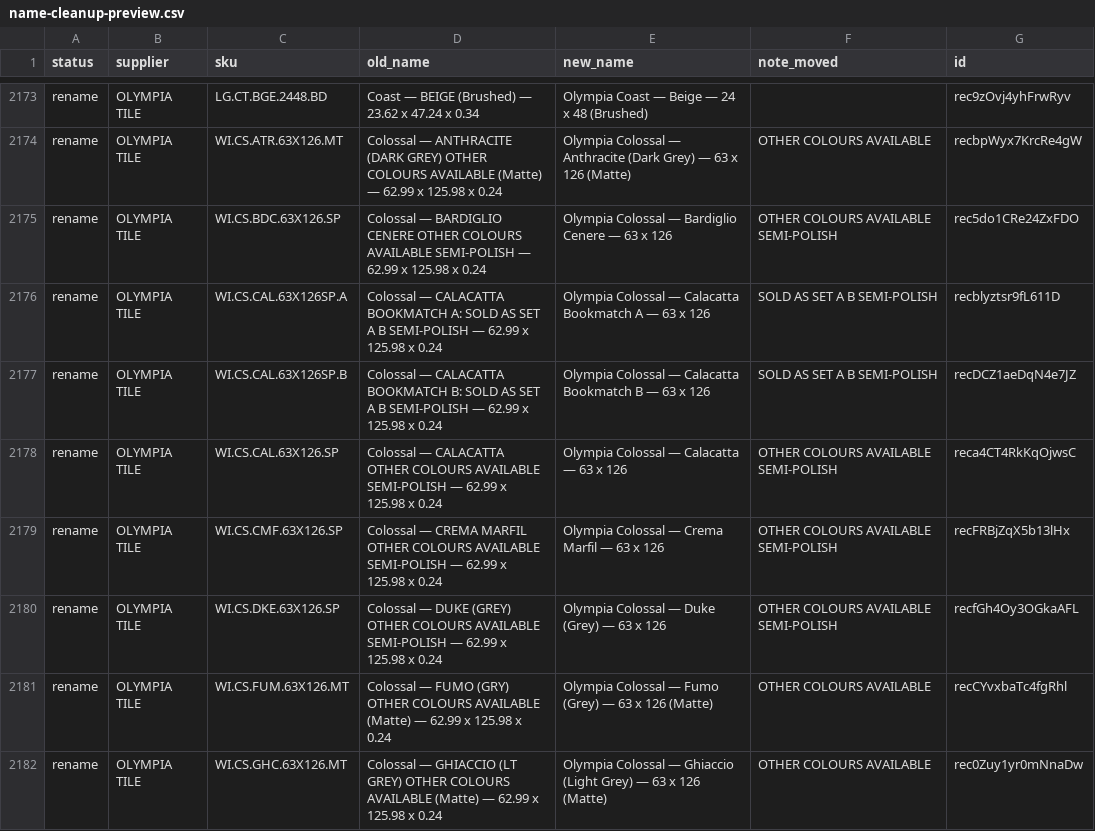
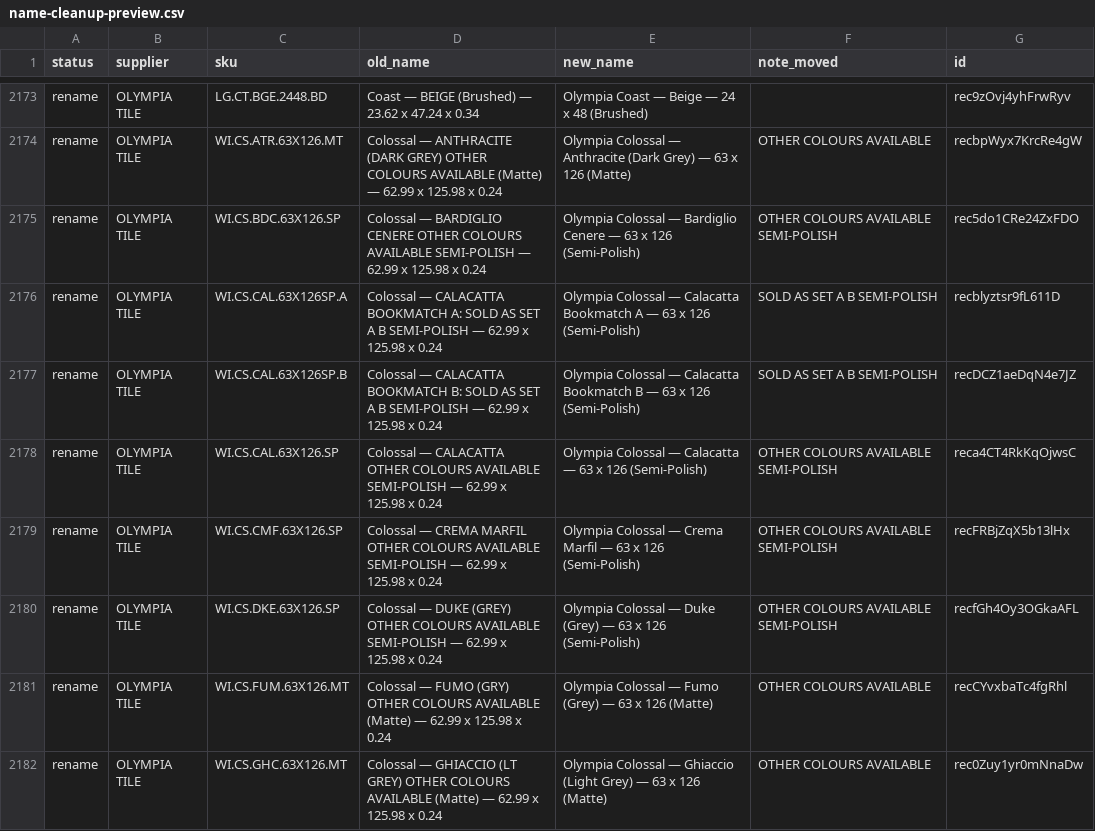
Before and after one commit to albertngo/titan-agents-repo, a CSV file: plans/2026-09-28/name-cleanup-preview.csv, drawn as a sheet; only a part is shown, gaps mark what is left out; the diff covers the shown part only.

```diff
--- a/plans/2026-09-28/name-cleanup-preview.csv
+++ b/plans/2026-09-28/name-cleanup-preview.csv
@@ -2174,8 +2174,8 @@ rename,OLYMPIA TILE,LG.CT.BGE.2448.BD,Coast — BEIGE (Brushed) — 23.62 x 47.2
 rename,OLYMPIA TILE,WI.CS.ATR.63X126.MT,Colossal — ANTHRACITE (DARK GREY) OTHER COLOURS AVAILABLE (Matte) — 62.99 x 125.98 x 0.24,Olympia Colossal — Anthracite (Dark Grey) — 63 x 126 (Matte),OTHER COLOURS AVAILABLE,recbpWyx7KrcRe4gW
-rename,OLYMPIA TILE,WI.CS.BDC.63X126.SP,Colossal — BARDIGLIO CENERE OTHER COLOURS AVAILABLE SEMI-POLISH — 62.99 x 125.98 x 0.24,Olympia Colossal — Bardiglio Cenere — 63 x 126,OTHER COLOURS AVAILABLE SEMI-POLISH,rec5do1CRe24ZxFDO
-rename,OLYMPIA TILE,WI.CS.CAL.63X126SP.A,Colossal — CALACATTA BOOKMATCH A: SOLD AS SET A B SEMI-POLISH — 62.99 x 125.98 x 0.24,Olympia Colossal — Calacatta Bookmatch A — 63 x 126,SOLD AS SET A B SEMI-POLISH,recblyztsr9fL611D
-rename,OLYMPIA TILE,WI.CS.CAL.63X126SP.B,Colossal — CALACATTA BOOKMATCH B: SOLD AS SET A B SEMI-POLISH — 62.99 x 125.98 x 0.24,Olympia Colossal — Calacatta Bookmatch B — 63 x 126,SOLD AS SET A B SEMI-POLISH,recDCZ1aeDqN4e7JZ
-rename,OLYMPIA TILE,WI.CS.CAL.63X126.SP,Colossal — CALACATTA OTHER COLOURS AVAILABLE SEMI-POLISH — 62.99 x 125.98 x 0.24,Olympia Colossal — Calacatta — 63 x 126,OTHER COLOURS AVAILABLE SEMI-POLISH,reca4CT4RkKqOjwsC
-rename,OLYMPIA TILE,WI.CS.CMF.63X126.SP,Colossal — CREMA MARFIL OTHER COLOURS AVAILABLE SEMI-POLISH — 62.99 x 125.98 x 0.24,Olympia Colossal — Crema Marfil — 63 x 126,OTHER COLOURS AVAILABLE SEMI-POLISH,recFRBjZqX5b13lHx
-rename,OLYMPIA TILE,WI.CS.DKE.63X126.SP,Colossal — DUKE (GREY) OTHER COLOURS AVAILABLE SEMI-POLISH — 62.99 x 125.98 x 0.24,Olympia Colossal — Duke (Grey) — 63 x 126,OTHER COLOURS AVAILABLE SEMI-POLISH,recfGh4Oy3OGkaAFL
+rename,OLYMPIA TILE,WI.CS.BDC.63X126.SP,Colossal — BARDIGLIO CENERE OTHER COLOURS AVAILABLE SEMI-POLISH — 62.99 x 125.98 x 0.24,Olympia Colossal — Bardiglio Cenere — 63 x 126 (Semi-Polish),OTHER COLOURS AVAILABLE SEMI-POLISH,rec5do1CRe24ZxFDO
+rename,OLYMPIA TILE,WI.CS.CAL.63X126SP.A,Colossal — CALACATTA BOOKMATCH A: SOLD AS SET A B SEMI-POLISH — 62.99 x 125.98 x 0.24,Olympia Colossal — Calacatta Bookmatch A — 63 x 126 (Semi-Polish),SOLD AS SET A B SEMI-POLISH,recblyztsr9fL611D
+rename,OLYMPIA TILE,WI.CS.CAL.63X126SP.B,Colossal — CALACATTA BOOKMATCH B: SOLD AS SET A B SEMI-POLISH — 62.99 x 125.98 x 0.24,Olympia Colossal — Calacatta Bookmatch B — 63 x 126 (Semi-Polish),SOLD AS SET A B SEMI-POLISH,recDCZ1aeDqN4e7JZ
+rename,OLYMPIA TILE,WI.CS.CAL.63X126.SP,Colossal — CALACATTA OTHER COLOURS AVAILABLE SEMI-POLISH — 62.99 x 125.98 x 0.24,Olympia Colossal — Calacatta — 63 x 126 (Semi-Polish),OTHER COLOURS AVAILABLE SEMI-POLISH,reca4CT4RkKqOjwsC
+rename,OLYMPIA TILE,WI.CS.CMF.63X126.SP,Colossal — CREMA MARFIL OTHER COLOURS AVAILABLE SEMI-POLISH — 62.99 x 125.98 x 0.24,Olympia Colossal — Crema Marfil — 63 x 126 (Semi-Polish),OTHER COLOURS AVAILABLE SEMI-POLISH,recFRBjZqX5b13lHx
+rename,OLYMPIA TILE,WI.CS.DKE.63X126.SP,Colossal — DUKE (GREY) OTHER COLOURS AVAILABLE SEMI-POLISH — 62.99 x 125.98 x 0.24,Olympia Colossal — Duke (Grey) — 63 x 126 (Semi-Polish),OTHER COLOURS AVAILABLE SEMI-POLISH,recfGh4Oy3OGkaAFL
 rename,OLYMPIA TILE,WI.CS.FUM.63X126.MT,Colossal — FUMO (GRY) OTHER COLOURS AVAILABLE (Matte) — 62.99 x 125.98 x 0.24,Olympia Colossal — Fumo (Grey) — 63 x 126 (Matte),OTHER COLOURS AVAILABLE,recCYvxbaTc4fgRhl
```
Also changed, not shown: 50 edited cells elsewhere in this file, 4 other files.
